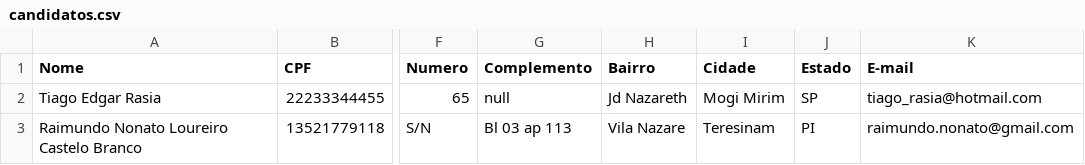
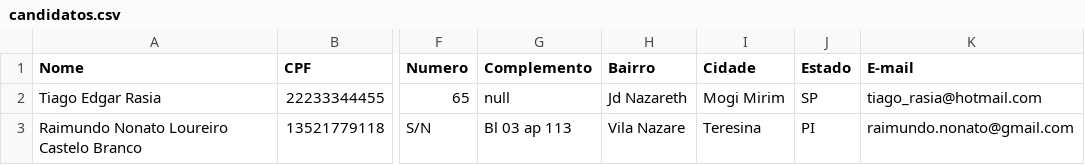
Before and after one commit to rasia83/mjv-school-java-sis-candidatos, a CSV file: candidatos.csv, drawn as a sheet; only a part is shown, gaps mark what is left out; the diff names each change by its address in the sheet, - before the commit and + after, or states it on an @@ line.

Commit message:
Update candidatos.csv

```diff
--- a/candidatos.csv
+++ b/candidatos.csv
-I3 (Cidade): Teresinam
+I3 (Cidade): Teresina
```
